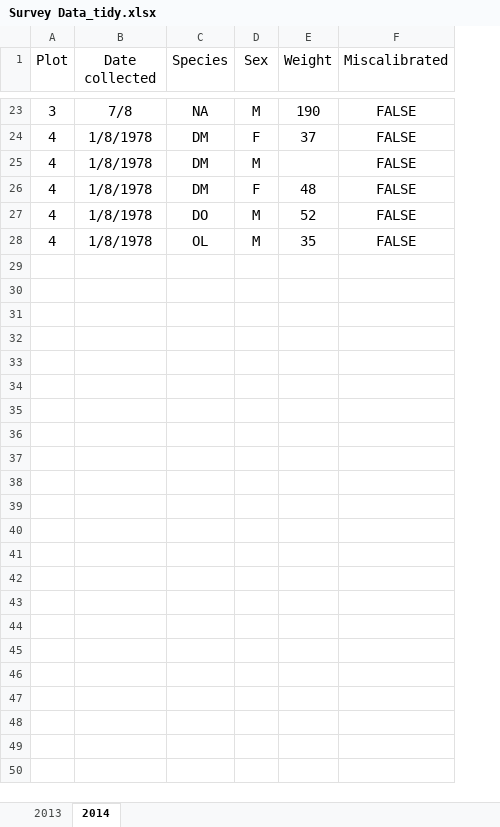
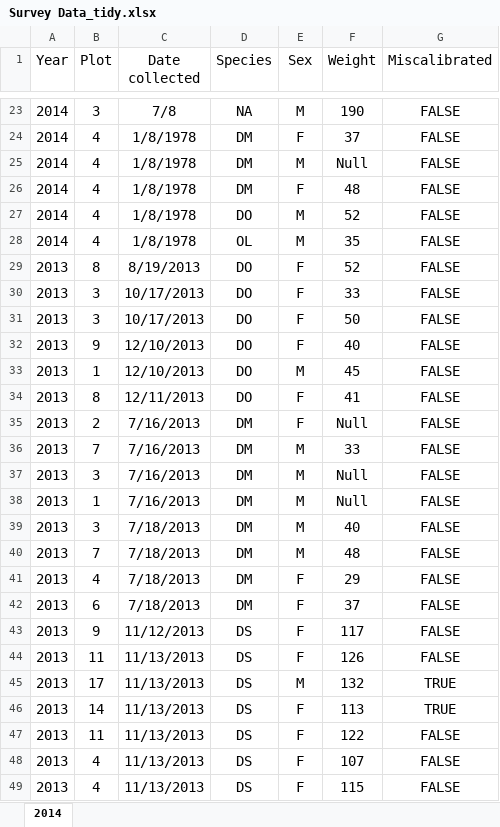
Before and after one commit to Tyler-H-US/tfcb-homework01, an Excel workbook: messy-project-directory/Data/Survey Data_tidy.xlsx, sheet 2014, drawn as a sheet; only a part is shown, gaps mark what is left out; values as stored, in another font and other column widths than the file's, no borders; addresses are those after the commit; the diff covers the shown part only; the diff names each change by its address in the sheet, - before the commit and + after, or states it on an @@ line.

```diff
--- a/messy-project-directory/Data/Survey Data_tidy.xlsx (sheet 2014)
+++ b/messy-project-directory/Data/Survey Data_tidy.xlsx (sheet 2014)
-sheet tab: 2013
+column A (Year), rows 23-28: all 2014
-F25 (Weight): (empty)
+F25 (Weight): Null
+row 29: 2013 | 8 | 8/19/2013 | DO | F | 52 | FALSE
+row 30: 2013 | 3 | 10/17/2013 | DO | F | 33 | FALSE
+row 31: 2013 | 3 | 10/17/2013 | DO | F | 50 | FALSE
+row 32: 2013 | 9 | 12/10/2013 | DO | F | 40 | FALSE
+row 33: 2013 | 1 | 12/10/2013 | DO | M | 45 | FALSE
+row 34: 2013 | 8 | 12/11/2013 | DO | F | 41 | FALSE
+row 35: 2013 | 2 | 7/16/2013 | DM | F | Null | FALSE
+row 36: 2013 | 7 | 7/16/2013 | DM | M | 33 | FALSE
+row 37: 2013 | 3 | 7/16/2013 | DM | M | Null | FALSE
+row 38: 2013 | 1 | 7/16/2013 | DM | M | Null | FALSE
+row 39: 2013 | 3 | 7/18/2013 | DM | M | 40 | FALSE
+row 40: 2013 | 7 | 7/18/2013 | DM | M | 48 | FALSE
+row 41: 2013 | 4 | 7/18/2013 | DM | F | 29 | FALSE
+row 42: 2013 | 6 | 7/18/2013 | DM | F | 37 | FALSE
+row 43: 2013 | 9 | 11/12/2013 | DS | F | 117 | FALSE
+row 44: 2013 | 11 | 11/13/2013 | DS | F | 126 | FALSE
+row 45: 2013 | 17 | 11/13/2013 | DS | M | 132 | TRUE
+row 46: 2013 | 14 | 11/13/2013 | DS | F | 113 | TRUE
+row 47: 2013 | 11 | 11/13/2013 | DS | F | 122 | FALSE
+row 48: 2013 | 4 | 11/13/2013 | DS | F | 107 | FALSE
+row 49: 2013 | 4 | 11/13/2013 | DS | F | 115 | FALSE
```
Also changed, not shown: 13 edited cells elsewhere in this sheet, 1 other file.
